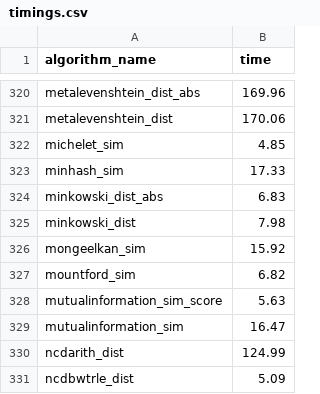
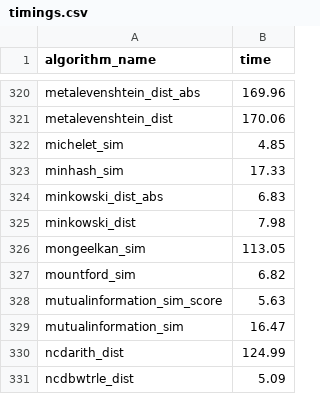
Before and after one commit to chrislit/abydos-reg-tests, a CSV file: corpora/timings.csv, drawn as a sheet; only a part is shown, gaps mark what is left out.

```diff
--- a/corpora/timings.csv
+++ b/corpora/timings.csv
@@ -325,3 +325,3 @@ minkowski_dist_abs,6.83
 minkowski_dist,7.98
-mongeelkan_sim,15.92
+mongeelkan_sim,113.05
 mountford_sim,6.82
```
Also changed, not shown: 2 other files.
